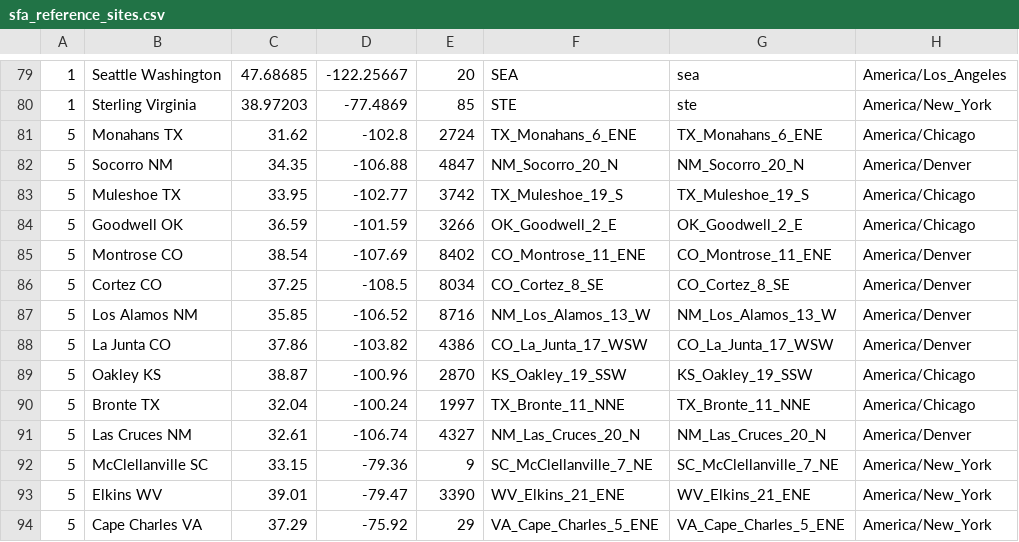
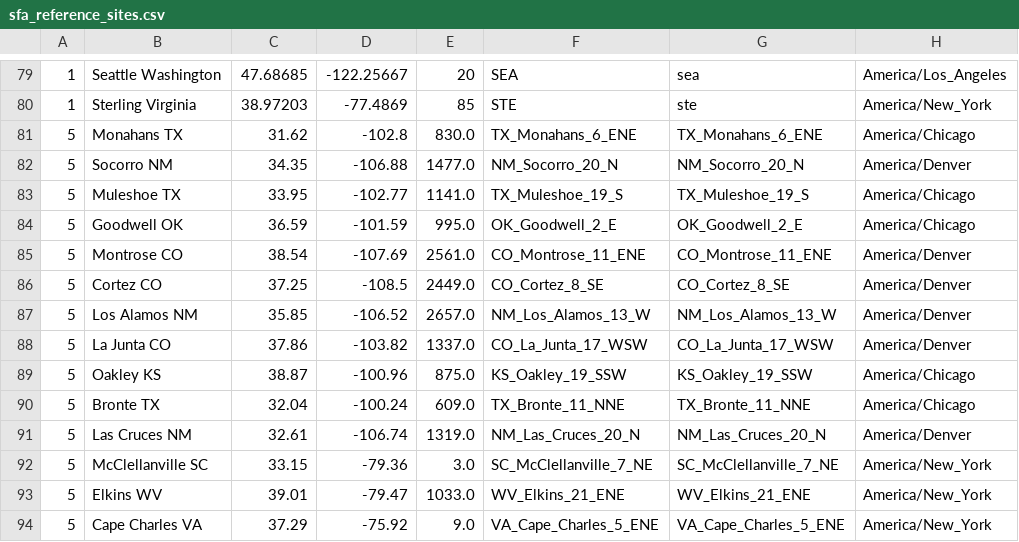
Before and after one commit to SolarArbiter/solarforecastarbiter-core, a CSV file: solarforecastarbiter/io/reference_observations/sfa_reference_sites.csv, drawn as a sheet; only a part is shown, gaps mark what is left out; the diff covers the shown part only; the diff names each change by its address in the sheet, - before the commit and + after, or states it on an @@ line.

```diff
--- a/solarforecastarbiter/io/reference_observations/sfa_reference_sites.csv
+++ b/solarforecastarbiter/io/reference_observations/sfa_reference_sites.csv
-E81: 2724
+E81: 830.0
-E82: 4847
+E82: 1477.0
-E83: 3742
+E83: 1141.0
-E84: 3266
+E84: 995.0
-E85: 8402
+E85: 2561.0
-E86: 8034
+E86: 2449.0
-E87: 8716
+E87: 2657.0
-E88: 4386
+E88: 1337.0
-E89: 2870
+E89: 875.0
-E90: 1997
+E90: 609.0
-E91: 4327
+E91: 1319.0
-E92: 9
+E92: 3.0
-E93: 3390
+E93: 1033.0
-E94: 29
+E94: 9.0
```
Also changed, not shown: 114 edited cells elsewhere in this file, 1 other file.
